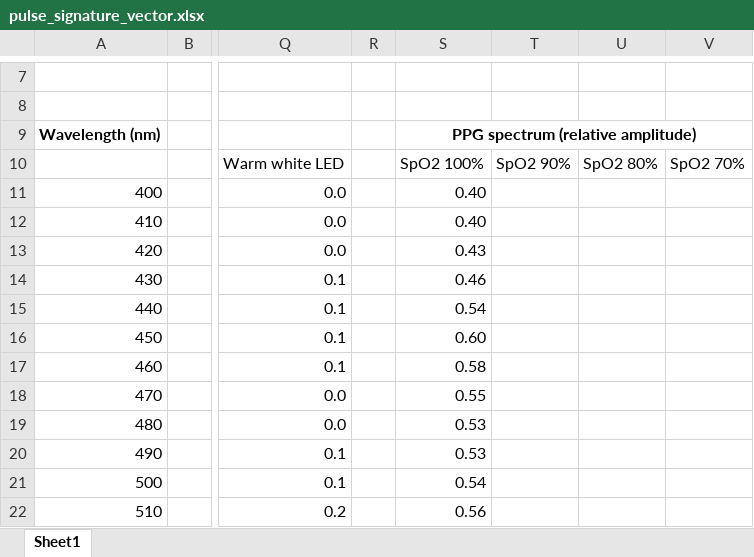
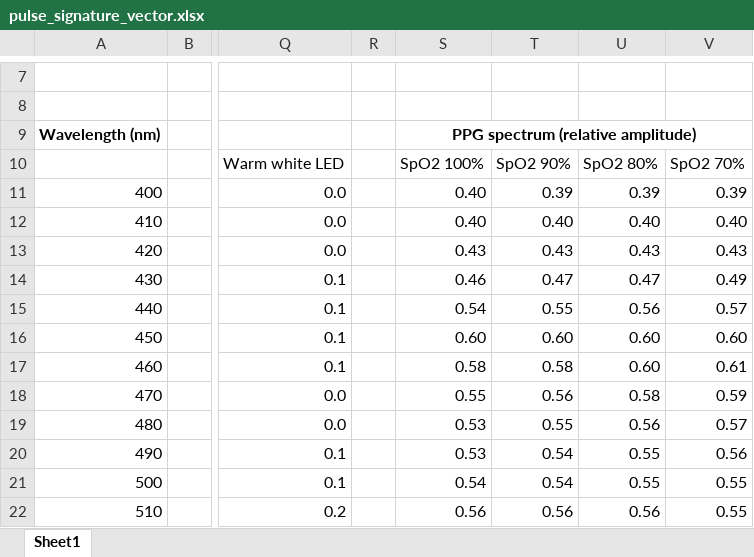
Before and after one commit to boston-dynamics/bosdyn-hospital-bot, an Excel workbook: vitals_collection/drspot/docs/pulse_signature_vector.xlsx, sheet Sheet1, drawn as a sheet; only a part is shown, gaps mark what is left out; values as stored, in another font and other column widths than the file's, no borders; the diff covers the shown part only; the diff names each change by its address in the sheet, - before the commit and + after, or states it on an @@ line.

Commit message:
[DrSpot] Add rest of SpO2 PPG spectra

```diff
--- a/vitals_collection/drspot/docs/pulse_signature_vector.xlsx (sheet Sheet1)
+++ b/vitals_collection/drspot/docs/pulse_signature_vector.xlsx (sheet Sheet1)
-T11: (empty)
+T11: 0.39
-U11: (empty)
+U11: 0.39
-V11: (empty)
+V11: 0.39
-T12: (empty)
+T12: 0.40
-U12: (empty)
+U12: 0.40
-V12: (empty)
+V12: 0.40
-T13: (empty)
+T13: 0.43
-U13: (empty)
+U13: 0.43
-V13: (empty)
+V13: 0.43
-T14: (empty)
+T14: 0.47
-U14: (empty)
+U14: 0.47
-V14: (empty)
+V14: 0.49
-T15: (empty)
+T15: 0.55
-U15: (empty)
+U15: 0.56
-V15: (empty)
+V15: 0.57
-T16: (empty)
+T16: 0.60
-U16:U17: (empty)
+U16:U17: 0.60
-V16: (empty)
+V16: 0.60
-T17: (empty)
+T17: 0.58
-V17: (empty)
+V17: 0.61
-T18: (empty)
+T18: 0.56
-U18: (empty)
+U18: 0.58
-V18: (empty)
+V18: 0.59
-T19: (empty)
+T19: 0.55
-U19: (empty)
+U19: 0.56
-V19: (empty)
+V19: 0.57
-T20:T21: (empty)
+T20:T21: 0.54
-U20:U21: (empty)
+U20:U21: 0.55
-V20: (empty)
+V20: 0.56
-V21:V22: (empty)
+V21:V22: 0.55
-T22: (empty)
+T22: 0.56
-U22: (empty)
+U22: 0.56
```
Also changed, not shown: 147 edited cells elsewhere in this sheet.
